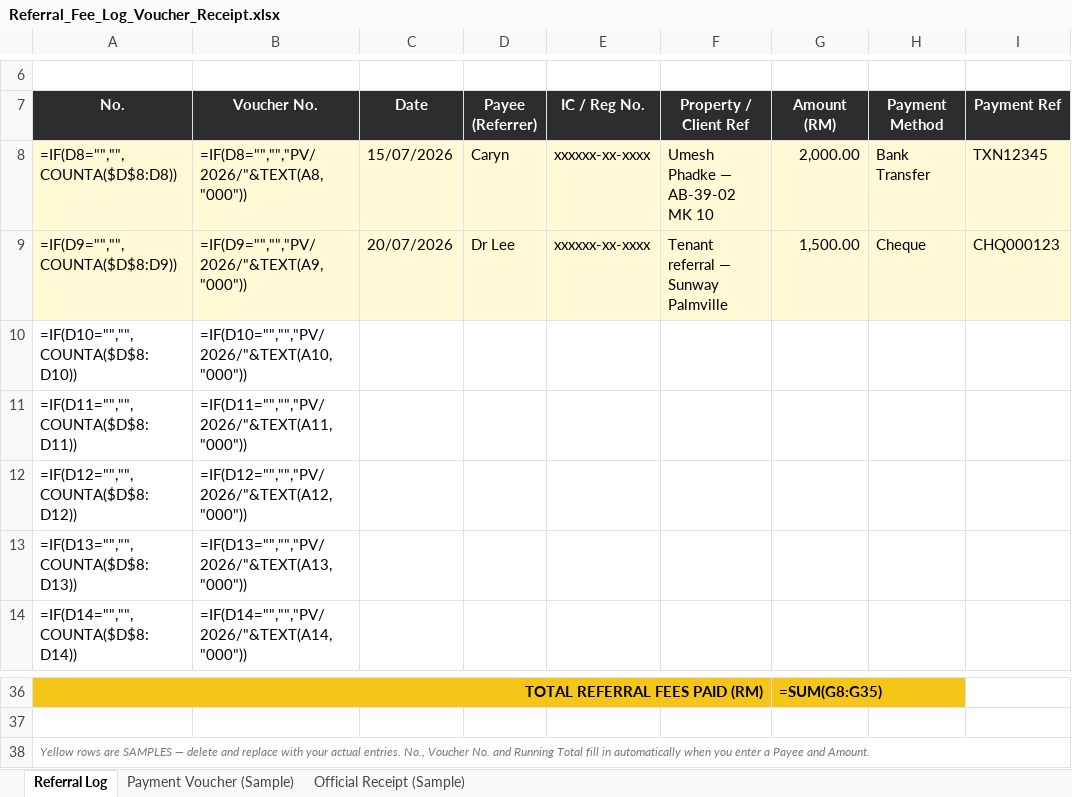
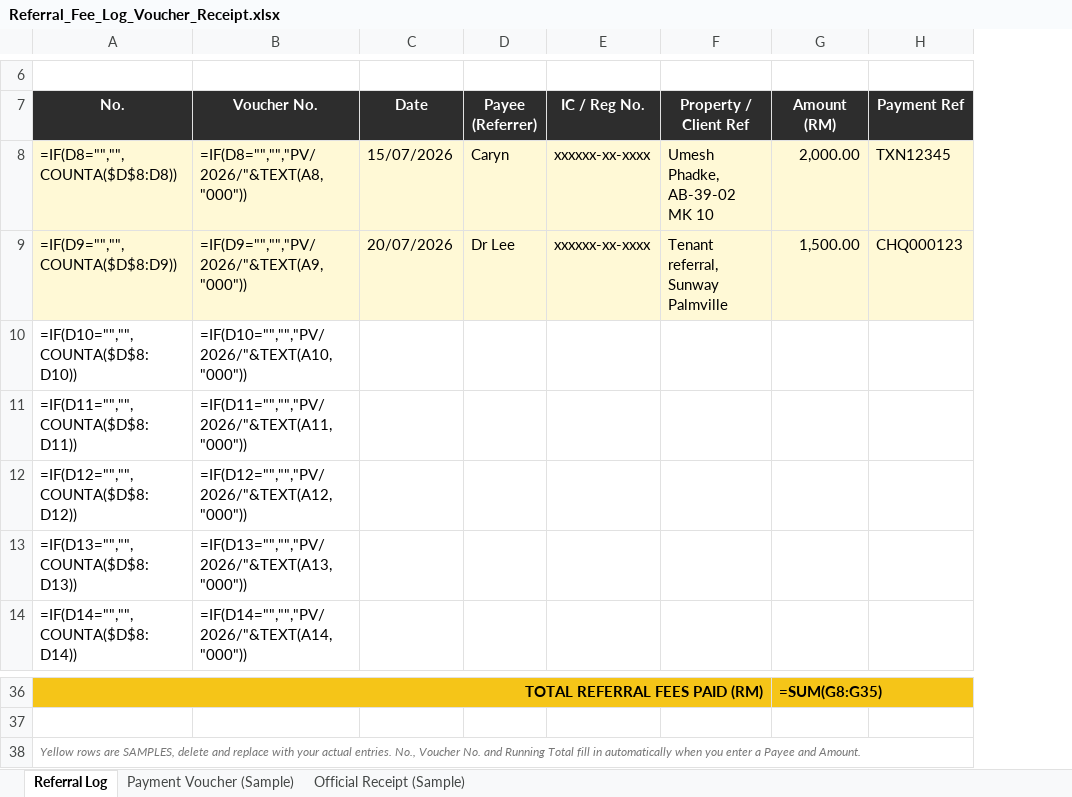
Before and after one commit to Spencerr2626/Spencer, an Excel workbook: Referral_Fee_Log_Voucher_Receipt.xlsx, sheet Referral Log, drawn as a sheet; only a part is shown, gaps mark what is left out; values as stored, in another font and other column widths than the file's, no borders; formulas without a stored value are shown as written; the diff names each change by its address in the sheet, - before the commit and + after, or states it on an @@ line.

```diff
--- a/Referral_Fee_Log_Voucher_Receipt.xlsx (sheet Referral Log)
+++ b/Referral_Fee_Log_Voucher_Receipt.xlsx (sheet Referral Log)
-column H (Payment Method), rows 8-9: Bank Transfer | Cheque
-F8 (Property / Client Ref): Umesh Phadke — AB-39-02 MK 10
+F8 (Property / Client Ref): Umesh Phadke, AB-39-02 MK 10
-F9 (Property / Client Ref): Tenant referral — Sunway Palmville
+F9 (Property / Client Ref): Tenant referral, Sunway Palmville
-A38 (No.): …rows are SAMPLES — delete and…
+A38 (No.): …rows are SAMPLES, delete and…
```
Also changed, not shown: sheet Payment Voucher (Sample), sheet Official Receipt (Sample).
